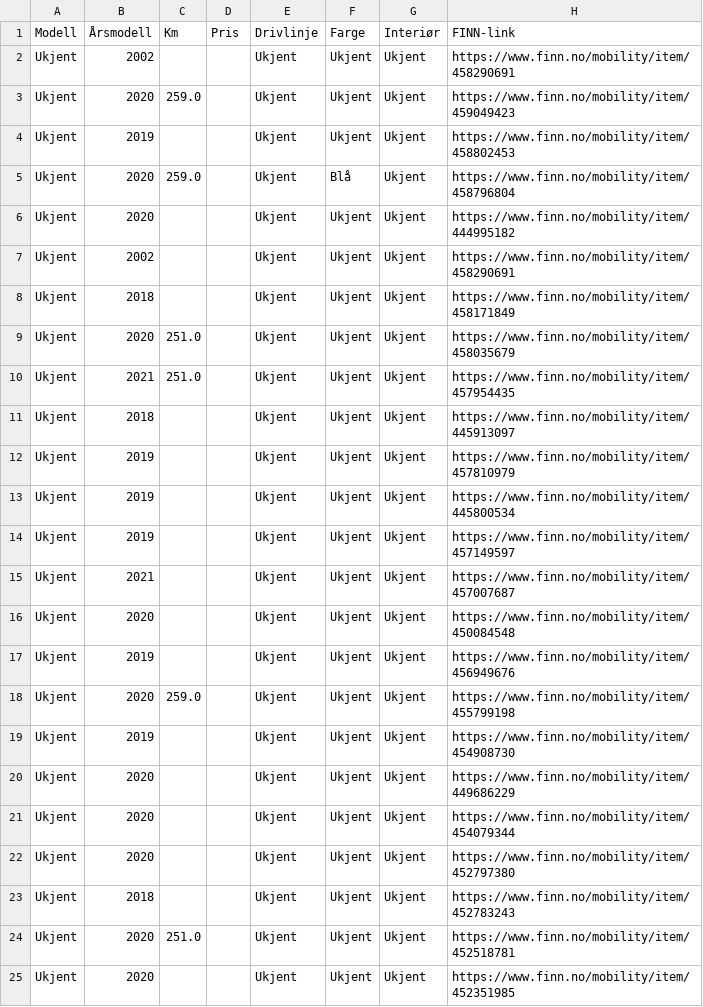
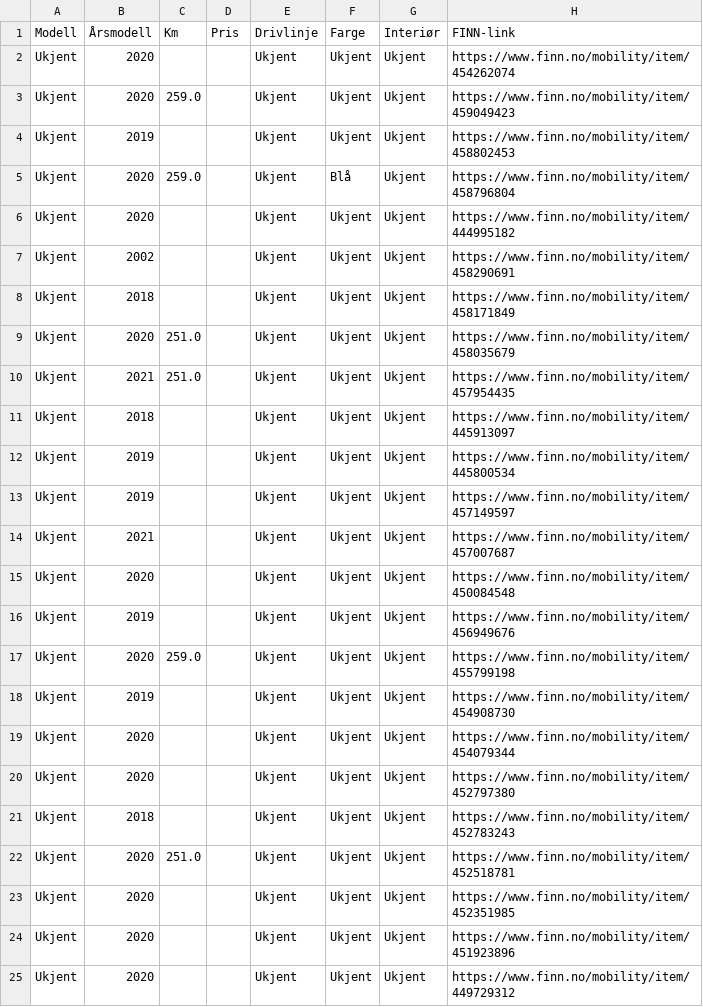
Before and after one commit to asbjornskar-dot/tesla-finn-app, a CSV file: tesla_finn.csv, drawn as a sheet; only a part is shown; the shorter side is filled out with more unchanged rows.

```diff
--- a/tesla_finn.csv
+++ b/tesla_finn.csv
@@ -1,3 +1,3 @@
 Modell,Årsmodell,Km,Pris,Drivlinje,Farge,Interiør,FINN-link
-Ukjent,2002,,,Ukjent,Ukjent,Ukjent,https://www.finn.no/mobility/item/458290691
+Ukjent,2020,,,Ukjent,Ukjent,Ukjent,https://www.finn.no/mobility/item/454262074
 Ukjent,2020,259.0,,Ukjent,Ukjent,Ukjent,https://www.finn.no/mobility/item/459049423
@@ -11,3 +11,2 @@ Ukjent,2021,251.0,,Ukjent,Ukjent,Ukjent,https://www.finn.no/mobility/item/457954
 Ukjent,2018,,,Ukjent,Ukjent,Ukjent,https://www.finn.no/mobility/item/445913097
-Ukjent,2019,,,Ukjent,Ukjent,Ukjent,https://www.finn.no/mobility/item/457810979
 Ukjent,2019,,,Ukjent,Ukjent,Ukjent,https://www.finn.no/mobility/item/445800534
@@ -19,3 +18,2 @@ Ukjent,2020,259.0,,Ukjent,Ukjent,Ukjent,https://www.finn.no/mobility/item/455799
 Ukjent,2019,,,Ukjent,Ukjent,Ukjent,https://www.finn.no/mobility/item/454908730
-Ukjent,2020,,,Ukjent,Ukjent,Ukjent,https://www.finn.no/mobility/item/449686229
 Ukjent,2020,,,Ukjent,Ukjent,Ukjent,https://www.finn.no/mobility/item/454079344
```
